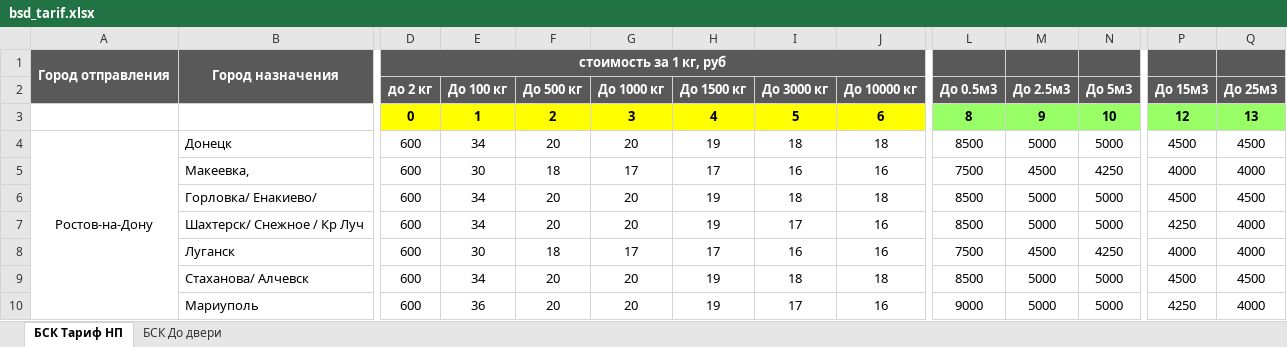
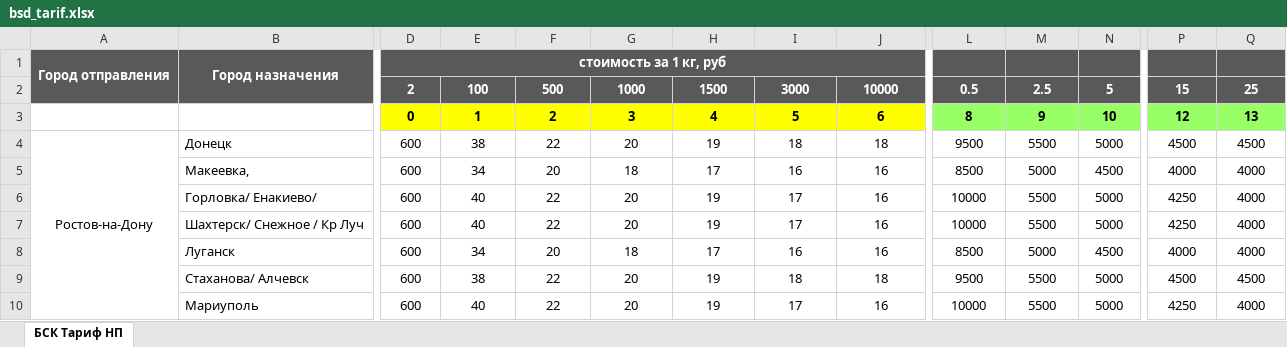
Before and after one commit to Caiman-dev/WebBSDCalculator, an Excel workbook: bsd_tarif.xlsx, sheet БСК Тариф НП, drawn as a sheet; only a part is shown, gaps mark what is left out; values as stored, in another font and other column widths than the file's, no borders; removed rows and columns are numbered as before the commit, all else as after; rows hold the shown columns only; the diff covers the shown part only; the diff names each change by its address in the sheet, - before the commit and + after, or states it on an @@ line.

```diff
--- a/bsd_tarif.xlsx (sheet БСК Тариф НП)
+++ b/bsd_tarif.xlsx (sheet БСК Тариф НП)
-sheet tab: БСК До двери
-row 2:  |  | до 2 кг | До 100 кг | До 500 кг | До 1000 кг | До 1500 кг | До 3000 кг | До 10000 кг | До 0.5м3 | До 2.5м3 | До 5м3 | До 15м3 | До 25м3
+row 2:  |  | 2 | 100 | 500 | 1000 | 1500 | 3000 | 10000 | 0.5 | 2.5 | 5 | 15 | 25
-E4: 34
+E4: 38
-F4: 20
+F4: 22
-L4: 8500
+L4: 9500
-M4: 5000
+M4: 5500
-E5: 30
+E5: 34
-F5: 18
+F5: 20
-G5: 17
+G5: 18
-L5: 7500
+L5: 8500
-M5: 4500
+M5: 5000
-N5: 4250
+N5: 4500
-E6:E7: 34
+E6:E7: 40
-F6:F7: 20
+F6:F7: 22
-I6: 18
+I6: 17
-J6: 18
+J6: 16
-L6:L7: 8500
+L6:L7: 10000
-M6:M7: 5000
+M6:M7: 5500
-P6: 4500
+P6: 4250
-Q6: 4500
+Q6: 4000
-E8: 30
+E8: 34
-F8: 18
+F8: 20
-G8: 17
+G8: 18
-L8: 7500
+L8: 8500
-M8: 4500
+M8: 5000
-N8: 4250
+N8: 4500
-E9: 34
+E9: 38
-F9:F10: 20
+F9:F10: 22
-L9: 8500
+L9: 9500
-M9:M10: 5000
+M9:M10: 5500
-E10: 36
+E10: 40
-L10: 9000
+L10: 10000
```
Also changed, not shown: 28 added rows and 2 edited cells elsewhere in this sheet, formulas that keep their value, 3 other files.
